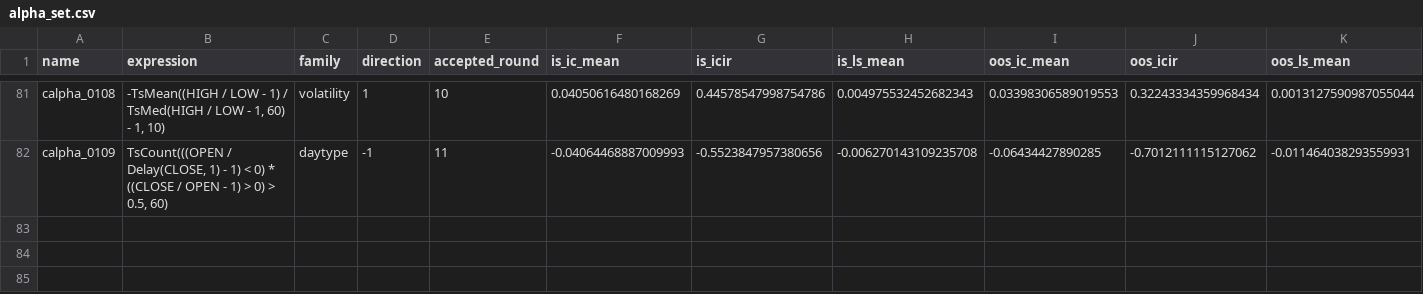
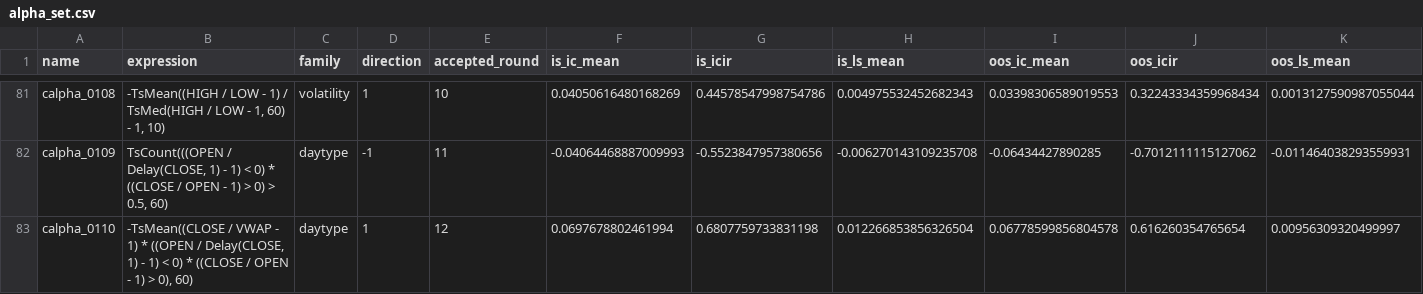
Before and after one commit to NeoSPQR404/alphas-exploration, a CSV file: results/mining/sets/canonical/alpha_set.csv, drawn as a sheet; only a part is shown, gaps mark what is left out.

```diff
--- a/results/mining/sets/canonical/alpha_set.csv
+++ b/results/mining/sets/canonical/alpha_set.csv
@@ -82 +82,2 @@ calpha_0108,"-TsMean((HIGH / LOW - 1) / TsMed(HIGH / LOW - 1, 60) - 1, 10)",vola
 calpha_0109,"TsCount(((OPEN / Delay(CLOSE, 1) - 1) < 0) * ((CLOSE / OPEN - 1) > 0) > 0.5, 60)",daytype,-1,11,-0.04064468887009993,-0.5523847957380656,-0.006270143109235708,-0.06434427890285,-0.7012111115127062,-0.011464038293559931
+calpha_0110,"-TsMean((CLOSE / VWAP - 1) * ((OPEN / Delay(CLOSE, 1) - 1) < 0) * ((CLOSE / OPEN - 1) > 0), 60)",daytype,1,12,0.0697678802461994,0.6807759733831198,0.012266853856326504,0.06778599856804578,0.616260354765654,0.00956309320499997
```
Also changed, not shown: 6 other files.
